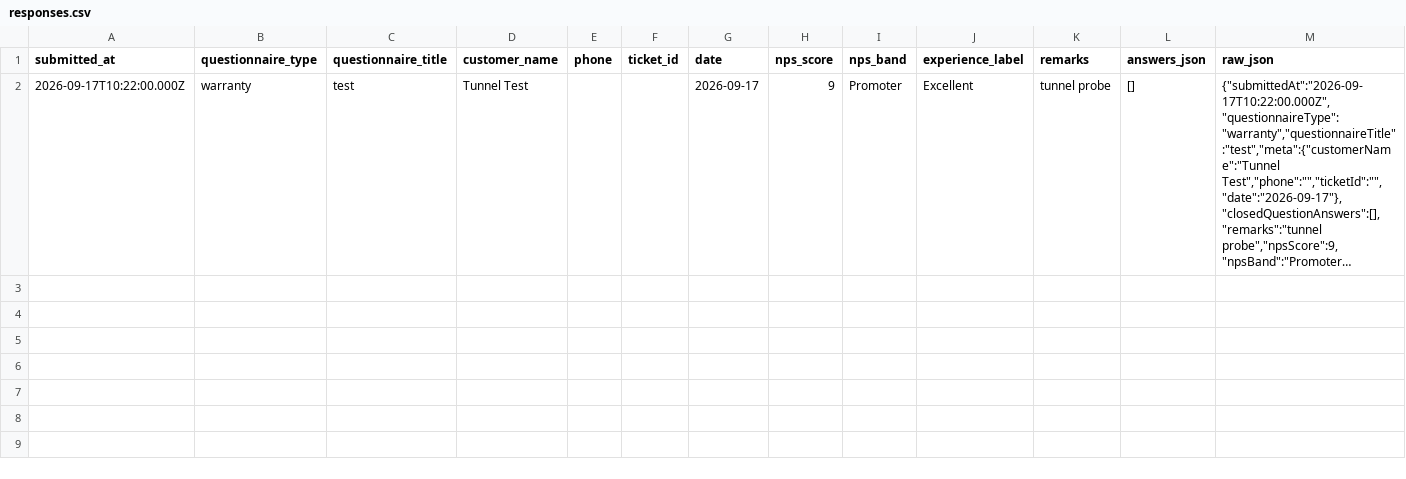
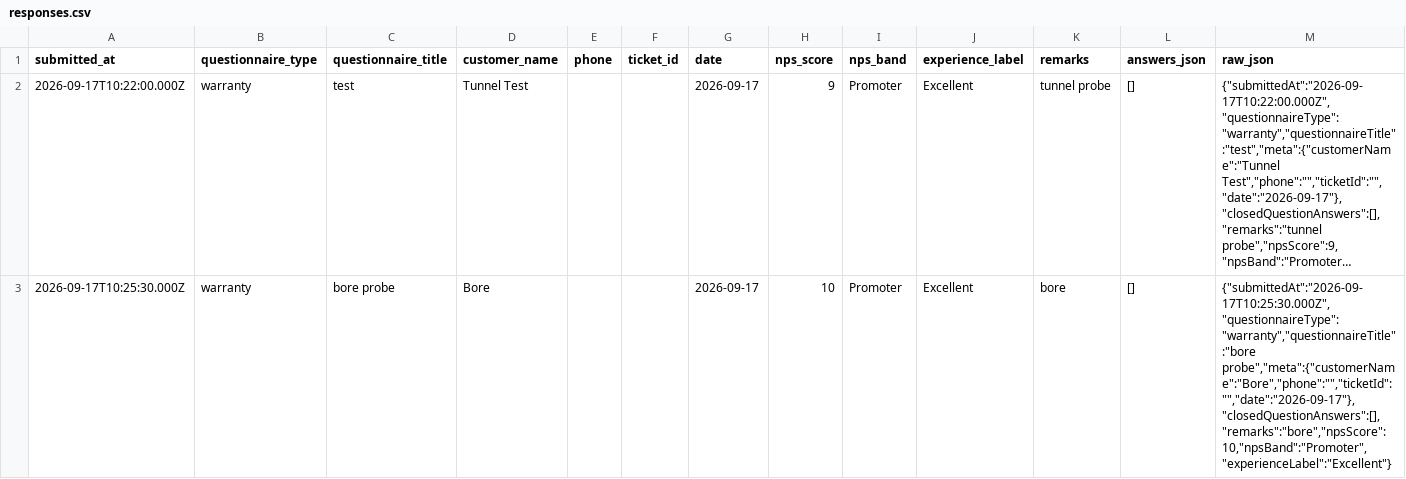
Before and after one commit to nitturkaryash/kpcl-nps-feedback, a CSV file: data/responses.csv, drawn as a sheet; long unchanged cells end in …; the diff names each change by its address in the sheet, - before the commit and + after, or states it on an @@ line.

Commit message:
chore: append KPCL NPS response (warranty)

```diff
--- a/data/responses.csv
+++ b/data/responses.csv
+row 3: 2026-09-17T10:25:30.000Z | warranty | bore probe | Bore |  |  | 2026-09-17 | 10 | Promoter | Excellent | bore | [] | {"submittedAt":"2026-09-17T10:25:30.000Z","questionnaireType":"warranty","questionnaireTitle":"bore probe","meta":{"customerName":"Bore","phone":"","ticketId":"","date":"2026-09-17"},"closedQuestionAnswers":[],"remarks":"bore","npsScore":10,"npsBand":"Promoter","experienceLabel":"Excellent"}
```
